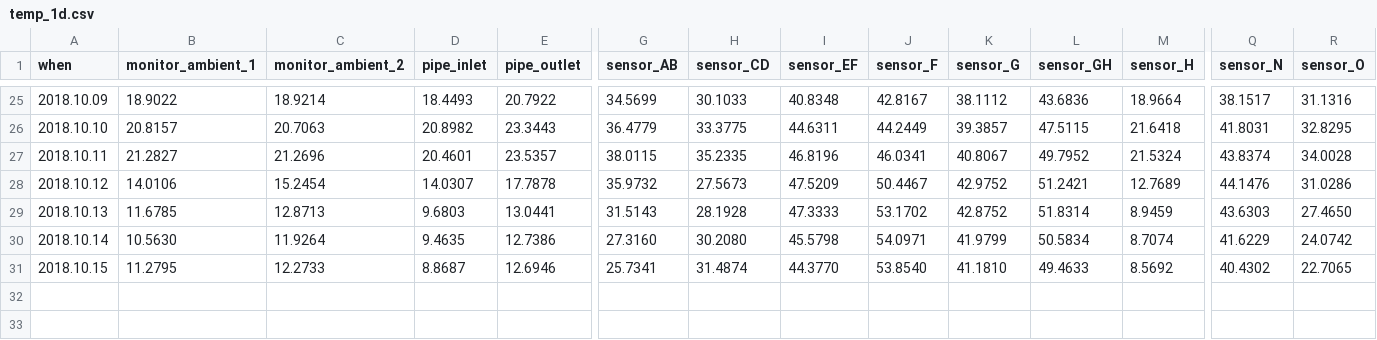
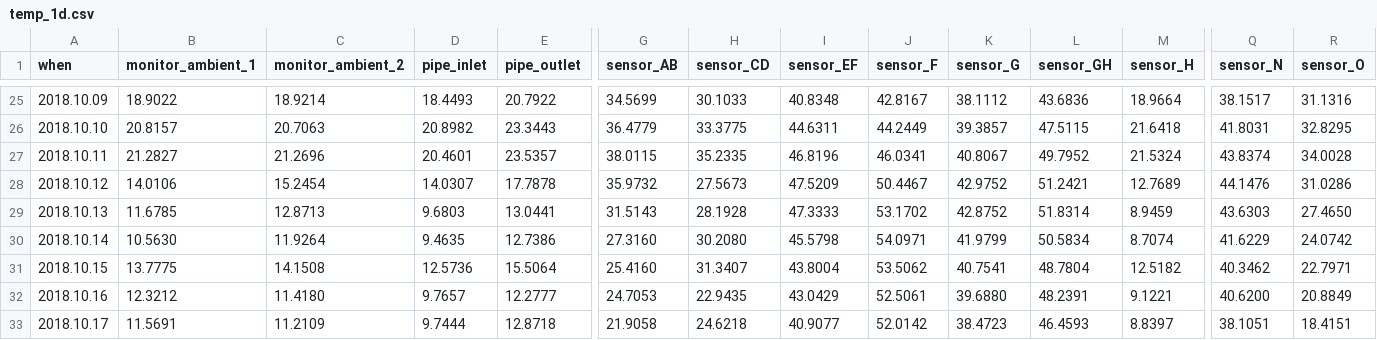
Before and after one commit to pgcrumley/MoundController, a CSV file: Data/temp_1d.csv, drawn as a sheet; only a part is shown, gaps mark what is left out; rows hold the shown columns only; the diff covers the shown part only; the diff names each change by its address in the sheet, - before the commit and + after, or states it on an @@ line.

Commit message:
update data on Wed, Oct 17, 2018 19:15:12

```diff
--- a/Data/temp_1d.csv
+++ b/Data/temp_1d.csv
-B31 (monitor_ambient_1): 11.2795
+B31 (monitor_ambient_1): 13.7775
-C31 (monitor_ambient_2): 12.2733
+C31 (monitor_ambient_2): 14.1508
-D31 (pipe_inlet): 8.8687
+D31 (pipe_inlet): 12.5736
-E31 (pipe_outlet): 12.6946
+E31 (pipe_outlet): 15.5064
-G31 (sensor_AB): 25.7341
+G31 (sensor_AB): 25.4160
-H31 (sensor_CD): 31.4874
+H31 (sensor_CD): 31.3407
-I31 (sensor_EF): 44.3770
+I31 (sensor_EF): 43.8004
-J31 (sensor_F): 53.8540
+J31 (sensor_F): 53.5062
-K31 (sensor_G): 41.1810
+K31 (sensor_G): 40.7541
-L31 (sensor_GH): 49.4633
+L31 (sensor_GH): 48.7804
-M31 (sensor_H): 8.5692
+M31 (sensor_H): 12.5182
-Q31 (sensor_N): 40.4302
+Q31 (sensor_N): 40.3462
-R31 (sensor_O): 22.7065
+R31 (sensor_O): 22.7971
+row 32: 2018.10.16 | 12.3212 | 11.4180 | 9.7657 | 12.2777 | 24.7053 | 22.9435 | 43.0429 | 52.5061 | 39.6880 | 48.2391 | 9.1221 | 40.6200 | 20.8849
+row 33: 2018.10.17 | 11.5691 | 11.2109 | 9.7444 | 12.8718 | 21.9058 | 24.6218 | 40.9077 | 52.0142 | 38.4723 | 46.4593 | 8.8397 | 38.1051 | 18.4151
```
Also changed, not shown: 4 edited cells elsewhere in this file, 3 other files.
